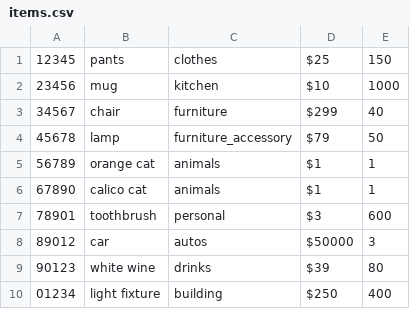
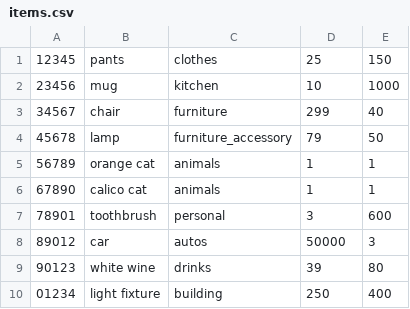
Before and after one commit to jperlmanmoore/bamazon-app, a CSV file: items.csv, drawn as a sheet.

```diff
--- a/items.csv
+++ b/items.csv
@@ -1,10 +1,10 @@
-12345, pants, clothes, $25, 150
-23456, mug, kitchen, $10, 1000
-34567, chair, furniture, $299, 40
-45678, lamp, furniture_accessory, $79, 50
-56789, orange cat, animals, $1, 1
-67890, calico cat, animals, $1, 1
-78901, toothbrush, personal, $3, 600
-89012, car, autos, $50000, 3
-90123, white wine, drinks, $39, 80
-01234, light fixture, building, $250, 400
+12345, pants, clothes, 25, 150
+23456, mug, kitchen, 10, 1000
+34567, chair, furniture, 299, 40
+45678, lamp, furniture_accessory, 79, 50
+56789, orange cat, animals, 1, 1
+67890, calico cat, animals, 1, 1
+78901, toothbrush, personal, 3, 600
+89012, car, autos, 50000, 3
+90123, white wine, drinks, 39, 80
+01234, light fixture, building, 250, 400
```
Also changed, not shown: 24 other files.
